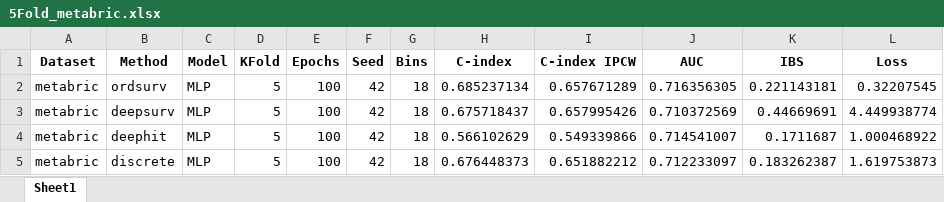
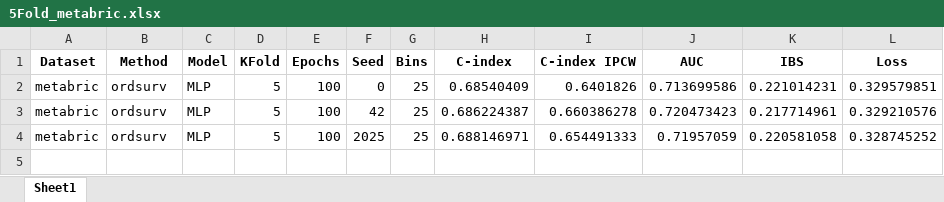
Before and after one commit to peterlipan/MoRank, an Excel workbook: results/5Fold_metabric.xlsx, sheet Sheet1, drawn as a sheet; values as stored, in another font and other column widths than the file's, no borders; removed rows and columns are numbered as before the commit, all else as after; the diff names each change by its address in the sheet, - before the commit and + after, or states it on an @@ line.

```diff
--- a/results/5Fold_metabric.xlsx (sheet Sheet1)
+++ b/results/5Fold_metabric.xlsx (sheet Sheet1)
-F2 (Seed): 42
+F2 (Seed): 0
-G2:G3 (Bins): 18
+G2:G3 (Bins): 25
-H2 (C-index): 0.685237134
+H2 (C-index): 0.68540409
-I2 (C-index IPCW): 0.657671289
+I2 (C-index IPCW): 0.6401826
-J2 (AUC): 0.716356305
+J2 (AUC): 0.713699586
-K2 (IBS): 0.221143181
+K2 (IBS): 0.221014231
-L2 (Loss): 0.32207545
+L2 (Loss): 0.329579851
-B3 (Method): deepsurv
+B3 (Method): ordsurv
-H3 (C-index): 0.675718437
+H3 (C-index): 0.686224387
-I3 (C-index IPCW): 0.657995426
+I3 (C-index IPCW): 0.660386278
-J3 (AUC): 0.710372569
+J3 (AUC): 0.720473423
-K3 (IBS): 0.44669691
+K3 (IBS): 0.217714961
-L3 (Loss): 4.449938774
+L3 (Loss): 0.329210576
-row 4: metabric | deephit | MLP | 5 | 100 | 42 | 18 | 0.566102629 | 0.549339866 | 0.714541007 | 0.1711687 | 1.000468922
-B4 (Method): discrete
+B4 (Method): ordsurv
-F4 (Seed): 42
+F4 (Seed): 2025
-G4 (Bins): 18
+G4 (Bins): 25
-H4 (C-index): 0.676448373
+H4 (C-index): 0.688146971
-I4 (C-index IPCW): 0.651882212
+I4 (C-index IPCW): 0.654491333
-J4 (AUC): 0.712233097
+J4 (AUC): 0.71957059
-K4 (IBS): 0.183262387
+K4 (IBS): 0.220581058
-L4 (Loss): 1.619753873
+L4 (Loss): 0.328745252
```
Also changed, not shown: 8 other files.
